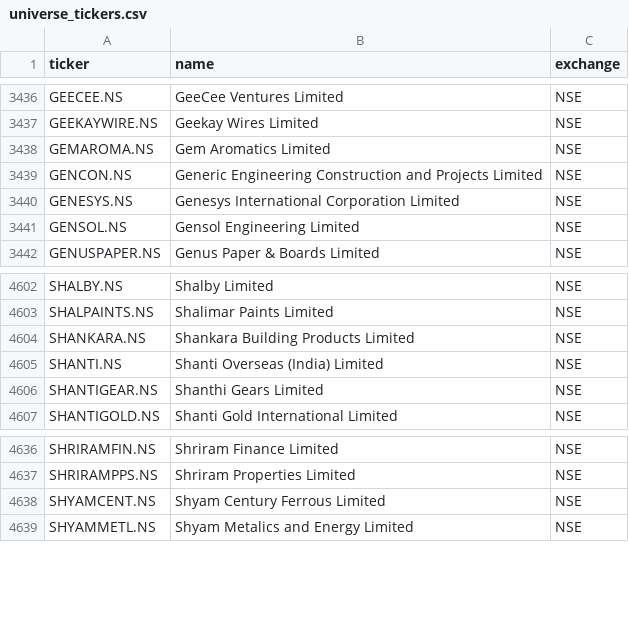
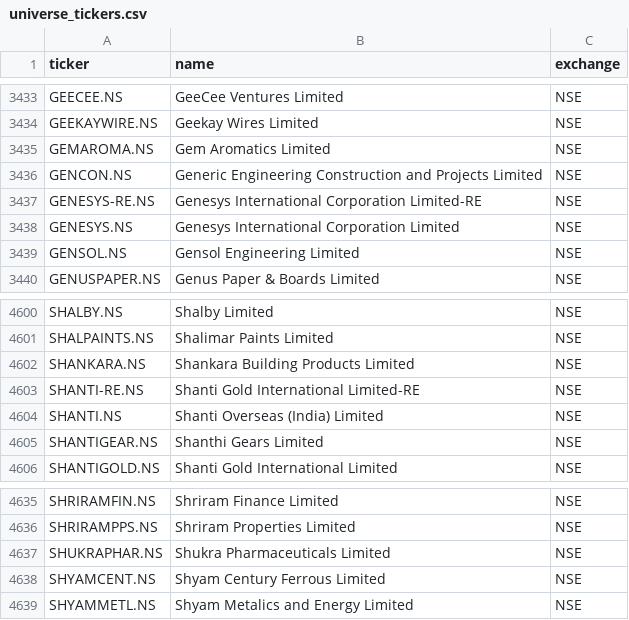
Before and after one commit to Aakash10867/graham-agent, a CSV file: universe_tickers.csv, drawn as a sheet; only a part is shown, gaps mark what is left out; the diff covers the shown part only; the diff names each change by its address in the sheet, - before the commit and + after, or states it on an @@ line.

```diff
--- a/universe_tickers.csv
+++ b/universe_tickers.csv
+row 3437: GENESYS-RE.NS | Genesys International Corporation Limited-RE | NSE
+row 4603: SHANTI-RE.NS | Shanti Gold International Limited-RE | NSE
+row 4637: SHUKRAPHAR.NS | Shukra Pharmaceuticals Limited | NSE
```
Also changed, not shown: 1 added row and 4 removed rows elsewhere in this file, nse_tickers_lastgood.csv, 2 other files.
